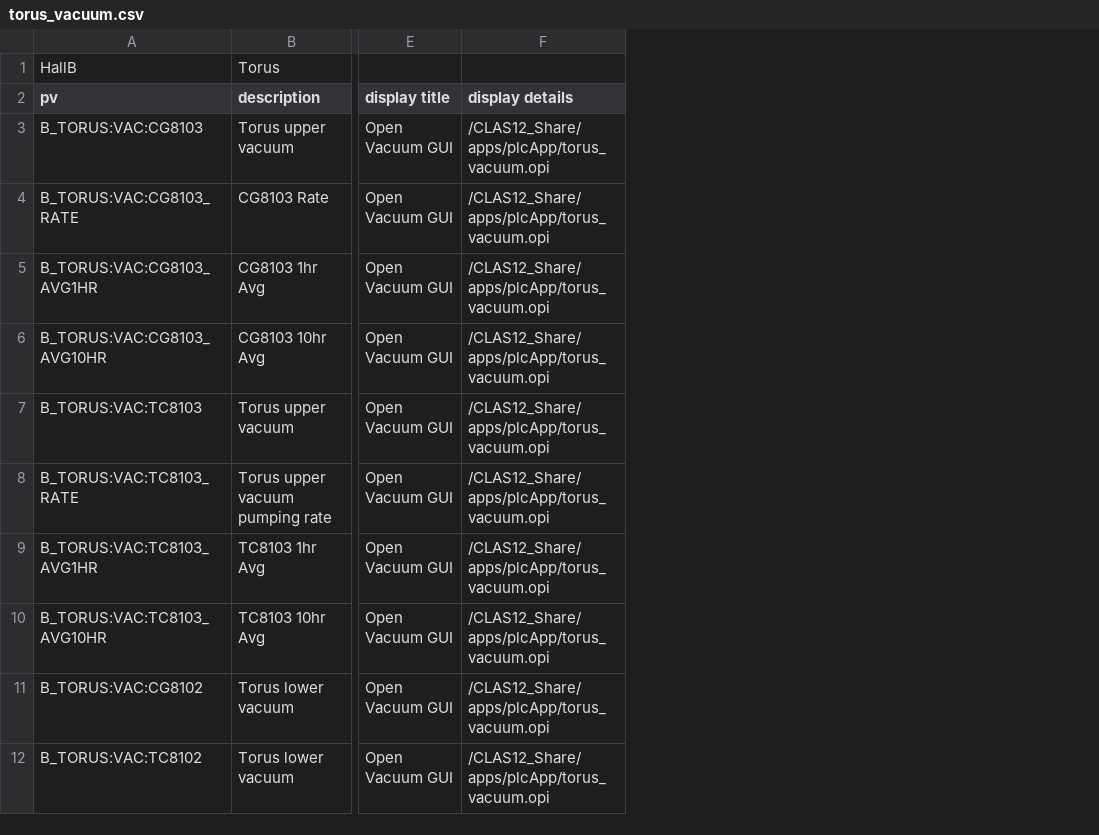
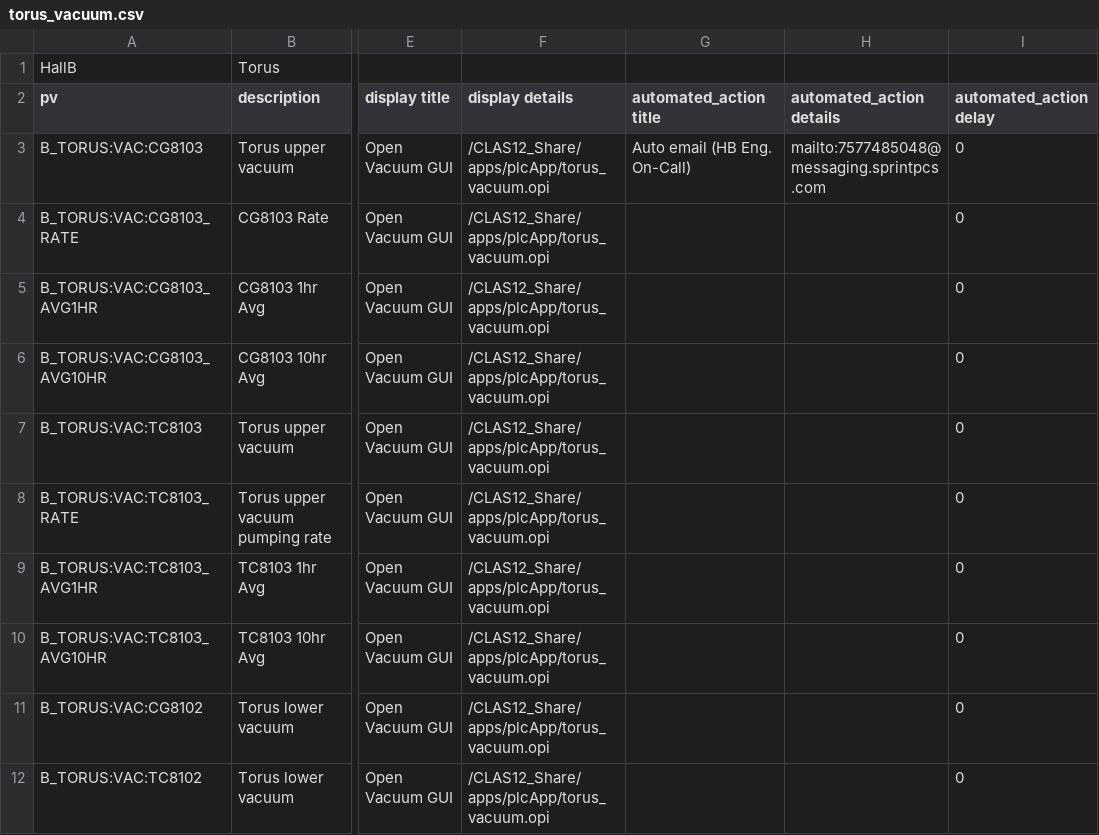
Before and after one commit to JeffersonLab/clas12-epics, a CSV file: apps/plcApp/Db/torus_vacuum.csv, drawn as a sheet; only a part is shown, gaps mark what is left out; the diff names each change by its address in the sheet, - before the commit and + after, or states it on an @@ line.

```diff
--- a/apps/plcApp/Db/torus_vacuum.csv
+++ b/apps/plcApp/Db/torus_vacuum.csv
+column G (automated_action title), row 3: Auto email (HB Eng. On-Call)
+column H (automated_action details), row 3: mailto:7577485048@messaging.sprintpcs.com
+column I (automated_action delay), rows 3-12: all 0
```
Also changed, not shown: apps/plcApp/Db/torus_LHe.csv, apps/plcApp/Db/torus_interlocks.csv, 4 other files.
